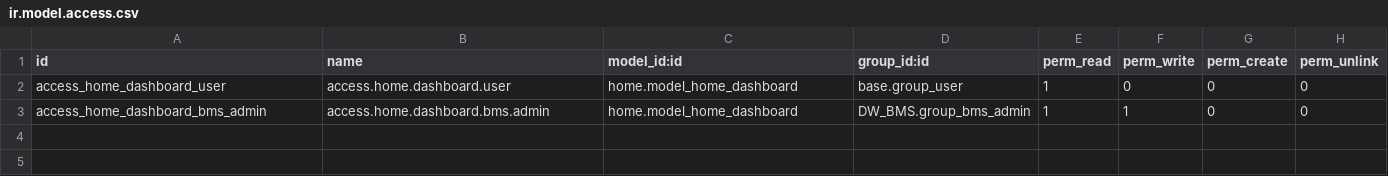
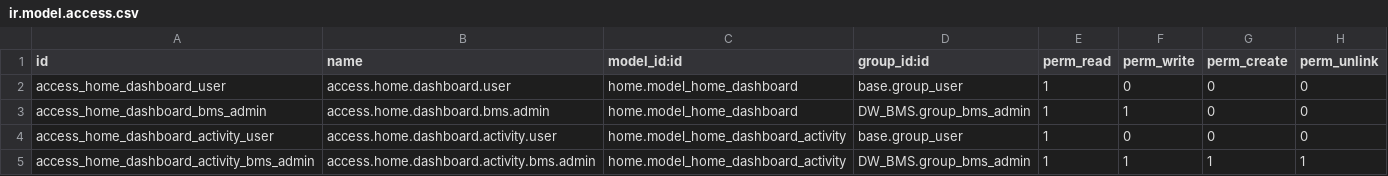
Before and after one commit to ashurohom/Business-Management-System, a CSV file: home/security/ir.model.access.csv, drawn as a sheet.

Commit message:
add Activity Page in Home Module

```diff
--- a/home/security/ir.model.access.csv
+++ b/home/security/ir.model.access.csv
@@ -3 +3,3 @@ access_home_dashboard_user,access.home.dashboard.user,home.model_home_dashboard,
 access_home_dashboard_bms_admin,access.home.dashboard.bms.admin,home.model_home_dashboard,DW_BMS.group_bms_admin,1,1,0,0
+access_home_dashboard_activity_user,access.home.dashboard.activity.user,home.model_home_dashboard_activity,base.group_user,1,0,0,0
+access_home_dashboard_activity_bms_admin,access.home.dashboard.activity.bms.admin,home.model_home_dashboard_activity,DW_BMS.group_bms_admin,1,1,1,1
```
Also changed, not shown: 9 other files.
